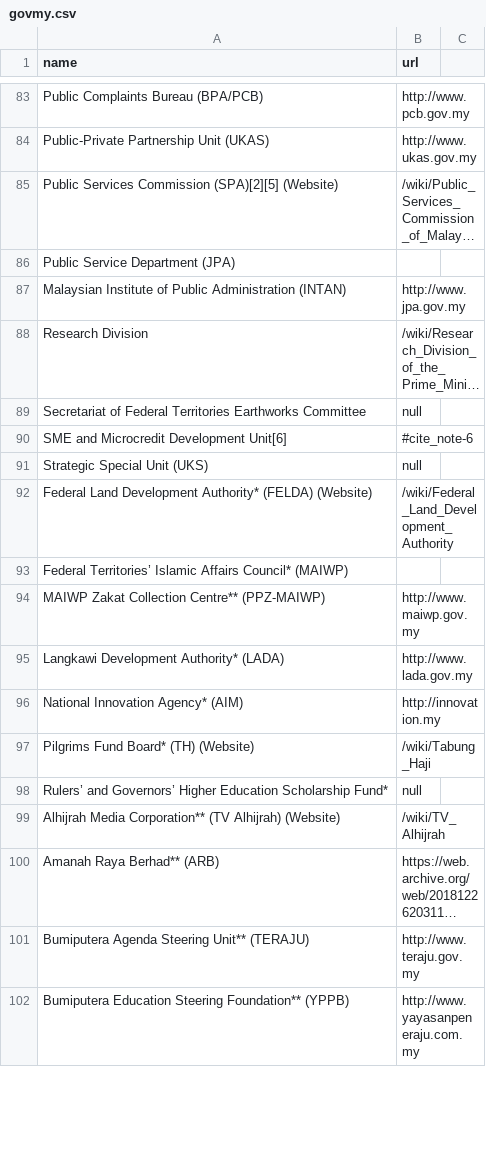
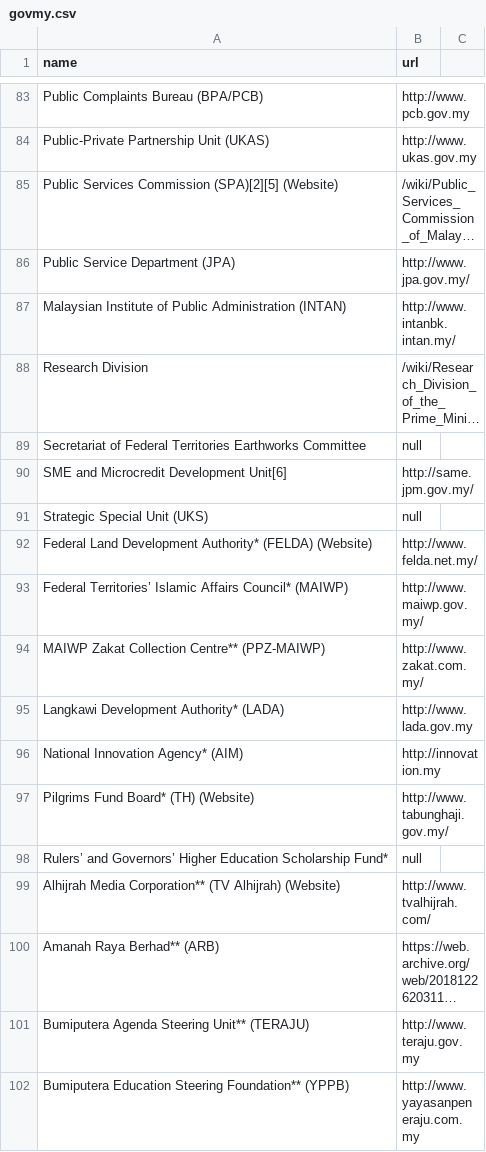
Before and after one commit to leelonghui3/web-scrapper, a CSV file: govmy.csv, drawn as a sheet; only a part is shown, gaps mark what is left out; long unchanged cells end in …; the diff covers the shown part only; the diff names each change by its address in the sheet, - before the commit and + after, or states it on an @@ line.

```diff
--- a/govmy.csv
+++ b/govmy.csv
-B86 (url): (empty)
+B86 (url): http://www.jpa.gov.my/
-B87 (url): http://www.jpa.gov.my
+B87 (url): http://www.intanbk.intan.my/
-B90 (url): #cite_note-6
+B90 (url): http://same.jpm.gov.my/
-B92 (url): /wiki/Federal_Land_Development_Authority
+B92 (url): http://www.felda.net.my/
-B93 (url): (empty)
+B93 (url): http://www.maiwp.gov.my/
-B94 (url): http://www.maiwp.gov.my
+B94 (url): http://www.zakat.com.my/
-B97 (url): /wiki/Tabung_Haji
+B97 (url): http://www.tabunghaji.gov.my/
-B99 (url): /wiki/TV_Alhijrah
+B99 (url): http://www.tvalhijrah.com/
```
Also changed, not shown: 100 edited cells elsewhere in this file, 2 other files.
